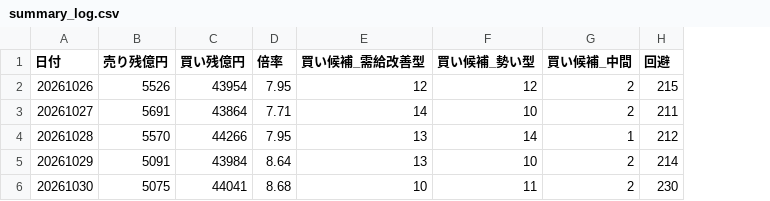
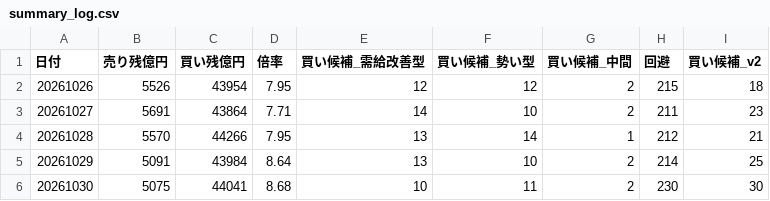
Before and after one commit to max07min-beep/stock-screener, a CSV file: history/summary_log.csv, drawn as a sheet; the diff names each change by its address in the sheet, - before the commit and + after, or states it on an @@ line.

```diff
--- a/history/summary_log.csv
+++ b/history/summary_log.csv
+column I (買い候補_v2), rows 2-6: 18 | 23 | 21 | 25 | 30
```
Also changed, not shown: history/forward_summary.csv, 11 other files.
